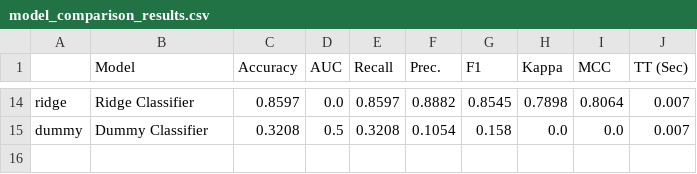
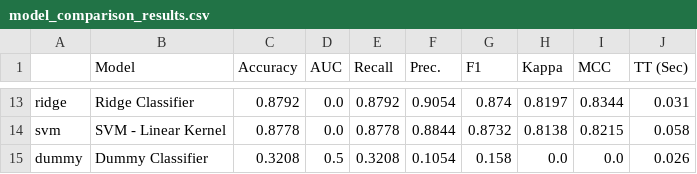
Before and after one commit to Erscheinung/MLOPS-Assignment-2, a CSV file: results/model_comparison_results.csv, drawn as a sheet; only a part is shown, gaps mark what is left out; addresses are those after the commit; the diff covers the shown part only; the diff names each change by its address in the sheet, - before the commit and + after, or states it on an @@ line.

Commit message:
fix task 3 - model explanation

```diff
--- a/results/model_comparison_results.csv
+++ b/results/model_comparison_results.csv
-C13 (Accuracy): 0.8597
+C13 (Accuracy): 0.8792
-E13 (Recall): 0.8597
+E13 (Recall): 0.8792
-F13 (Prec.): 0.8882
+F13 (Prec.): 0.9054
-G13 (F1): 0.8545
+G13 (F1): 0.874
-H13 (Kappa): 0.7898
+H13 (Kappa): 0.8197
-I13 (MCC): 0.8064
+I13 (MCC): 0.8344
-J13 (TT (Sec)): 0.007
+J13 (TT (Sec)): 0.031
+row 14: svm | SVM - Linear Kernel | 0.8778 | 0.0 | 0.8778 | 0.8844 | 0.8732 | 0.8138 | 0.8215 | 0.058
-J15 (TT (Sec)): 0.007
+J15 (TT (Sec)): 0.026
```
Also changed, not shown: 6 added rows, 7 removed rows and 36 edited cells elsewhere in this file, 18 other files.
